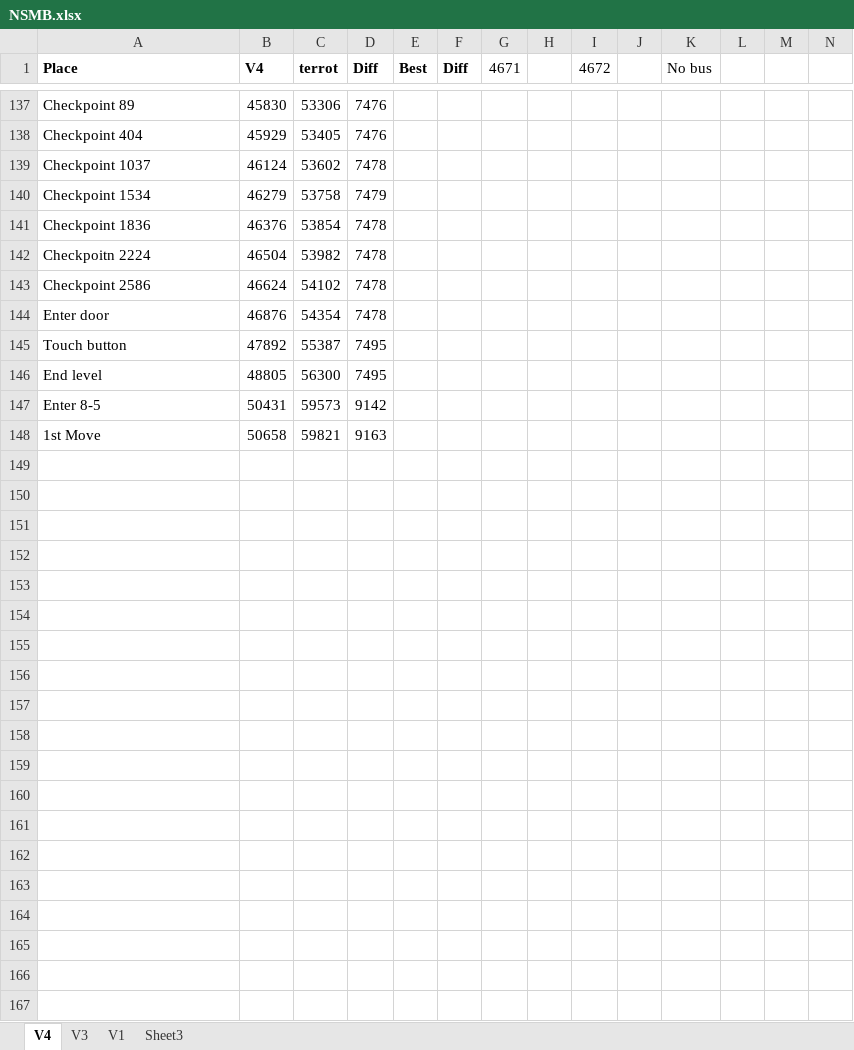
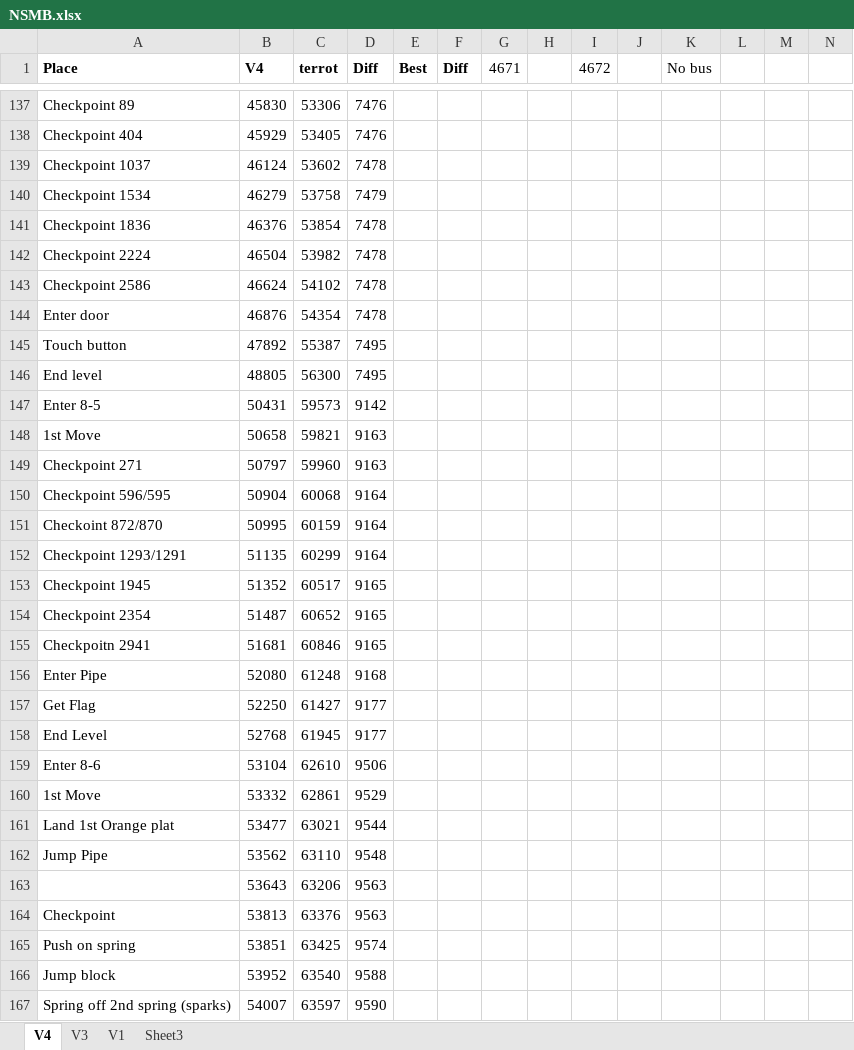
Before and after one commit to MathewWi/adelikat-tas, an Excel workbook: NSMB/NSMB.xlsx, sheet V4, drawn as a sheet; only a part is shown, gaps mark what is left out; values as stored, in another font and other column widths than the file's, no borders; the diff names each change by its address in the sheet, - before the commit and + after, or states it on an @@ line.

Commit message:
NSMB - up through half of 8-6

```diff
--- a/NSMB/NSMB.xlsx (sheet V4)
+++ b/NSMB/NSMB.xlsx (sheet V4)
-A142 (Place): Checkpoitn 2224
+A142 (Place): Checkpoint 2224
+row 149: Checkpoint 271 | 50797 | 59960 | 9163
+row 150: Checkpoint 596/595 | 50904 | 60068 | 9164
+row 151: Checkoint 872/870 | 50995 | 60159 | 9164
+row 152: Checkpoint 1293/1291 | 51135 | 60299 | 9164
+row 153: Checkpoint 1945 | 51352 | 60517 | 9165
+row 154: Checkpoint 2354 | 51487 | 60652 | 9165
+row 155: Checkpoitn 2941 | 51681 | 60846 | 9165
+row 156: Enter Pipe | 52080 | 61248 | 9168
+row 157: Get Flag | 52250 | 61427 | 9177
+row 158: End Level | 52768 | 61945 | 9177
+row 159: Enter 8-6 | 53104 | 62610 | 9506
+row 160: 1st Move | 53332 | 62861 | 9529
+row 161: Land 1st Orange plat | 53477 | 63021 | 9544
+row 162: Jump Pipe | 53562 | 63110 | 9548
+row 163:  | 53643 | 63206 | 9563
+row 164: Checkpoint | 53813 | 63376 | 9563
+row 165: Push on spring | 53851 | 63425 | 9574
+row 166: Jump block | 53952 | 63540 | 9588
+row 167: Spring off 2nd spring (sparks) | 54007 | 63597 | 9590
```
Also changed, not shown: 1 other file.
